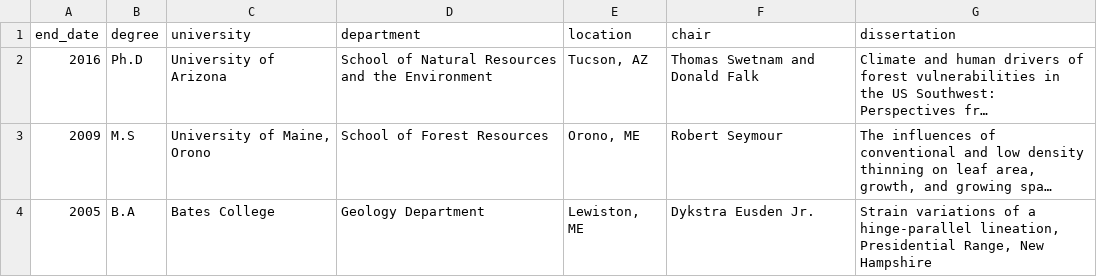
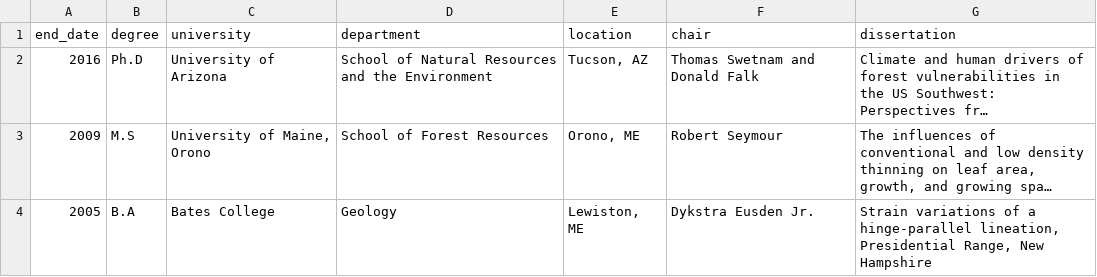
Before and after one commit to chguiterman/CV, a CSV file: data/education.csv, drawn as a sheet; long unchanged cells end in …; the diff names each change by its address in the sheet, - before the commit and + after, or states it on an @@ line.

```diff
--- a/data/education.csv
+++ b/data/education.csv
-D4 (department): Geology Department
+D4 (department): Geology
```
Also changed, not shown: data/grants.csv, data/presentations.csv.
